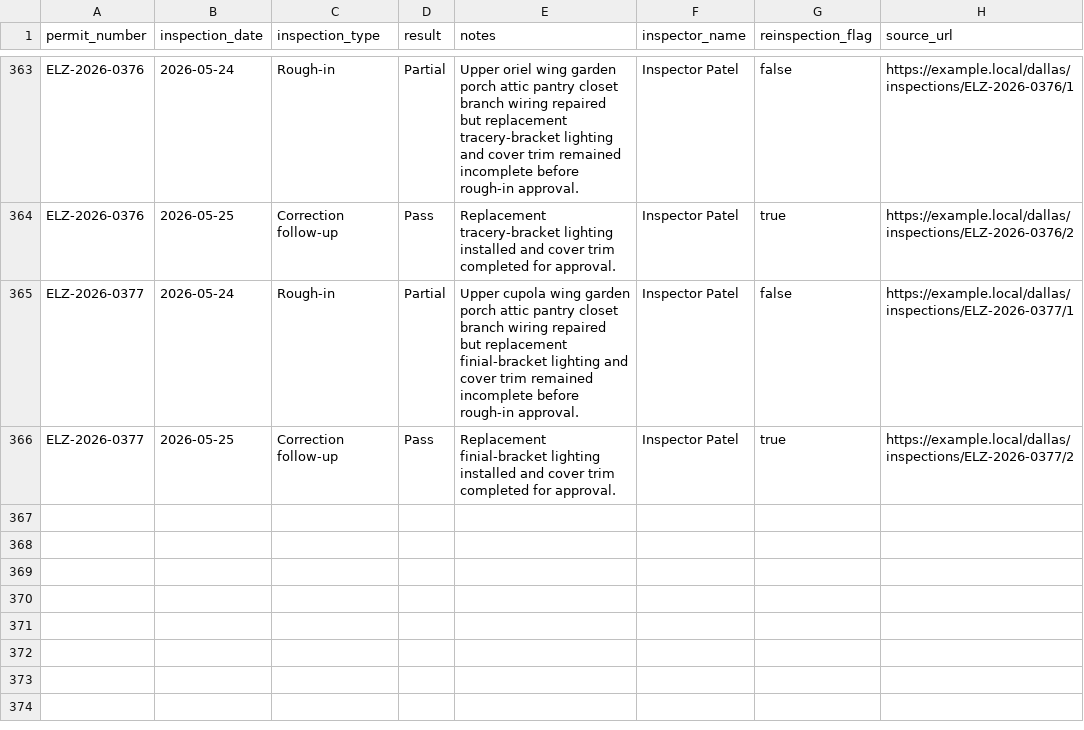
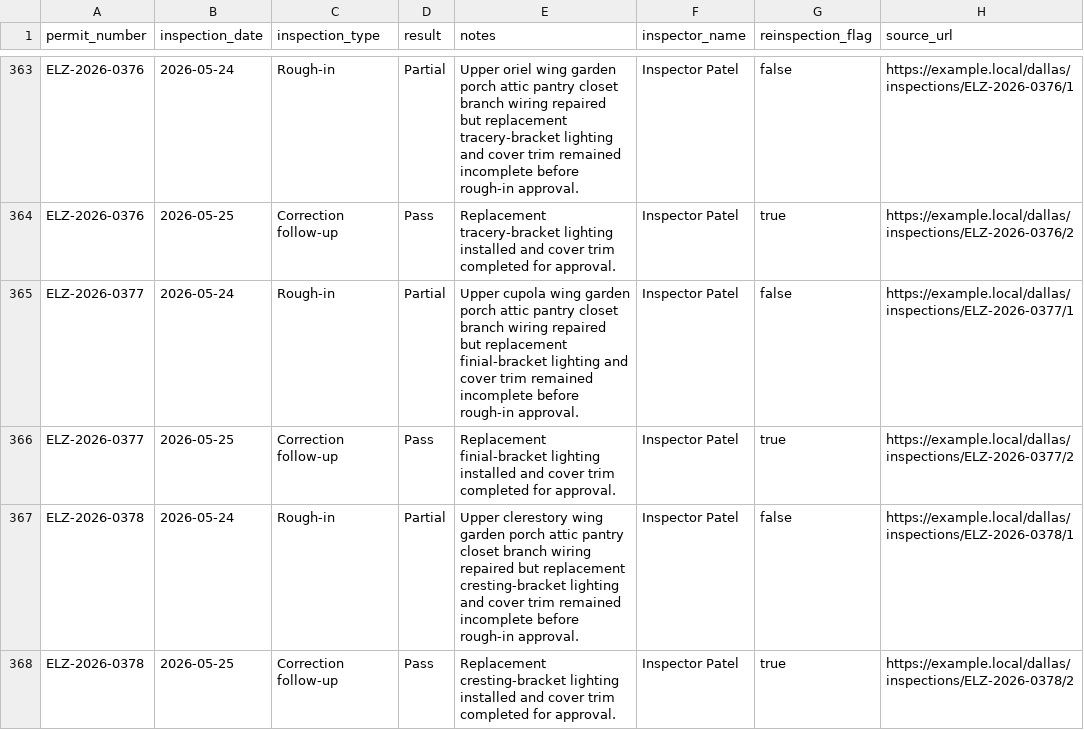
Before and after one commit to matthoffner/tuner-landing, a CSV file: generated/raw/dallas-electrician-import-sample-v2/inspections.csv, drawn as a sheet; only a part is shown, gaps mark what is left out.

```diff
--- a/generated/raw/dallas-electrician-import-sample-v2/inspections.csv
+++ b/generated/raw/dallas-electrician-import-sample-v2/inspections.csv
@@ -366 +366,3 @@ ELZ-2026-0377,2026-05-24,Rough-in,Partial,Upper cupola wing garden porch attic p
 ELZ-2026-0377,2026-05-25,Correction follow-up,Pass,Replacement finial-bracket lighting installed and cover trim completed for approval.,Inspector Patel,true,https://example.local/dallas/inspections/ELZ-2026-0377/2
+ELZ-2026-0378,2026-05-24,Rough-in,Partial,Upper clerestory wing garden porch attic pantry closet branch wiring repaired but replacement cresting-bracket lighting and cover trim remained incomplete before rough-in approval.,Inspector Patel,false,https://example.local/dallas/inspections/ELZ-2026-0378/1
+ELZ-2026-0378,2026-05-25,Correction follow-up,Pass,Replacement cresting-bracket lighting installed and cover trim completed for approval.,Inspector Patel,true,https://example.local/dallas/inspections/ELZ-2026-0378/2
```
Also changed, not shown: generated/raw/dallas-electrician-import-sample-v2/permits.csv, 25 other files.
